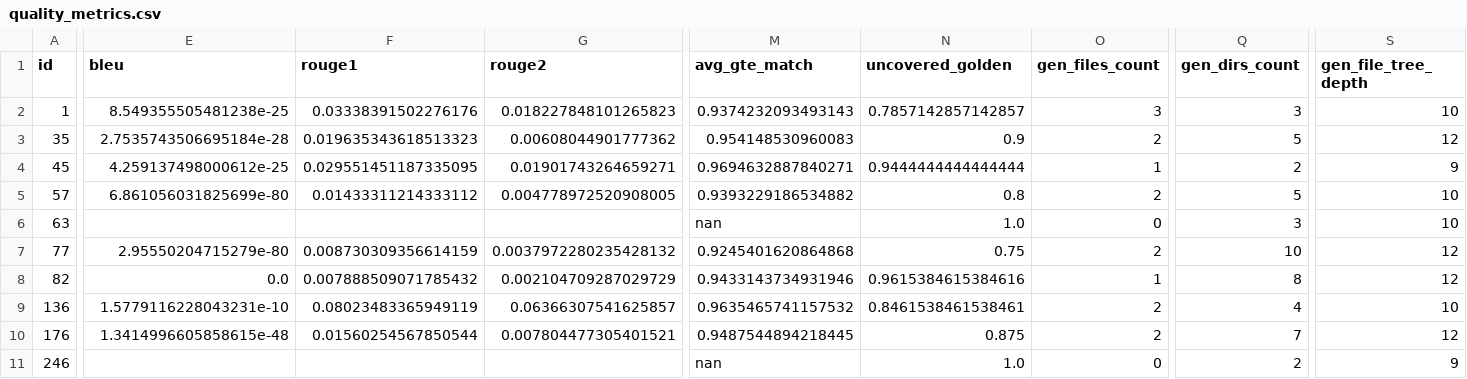
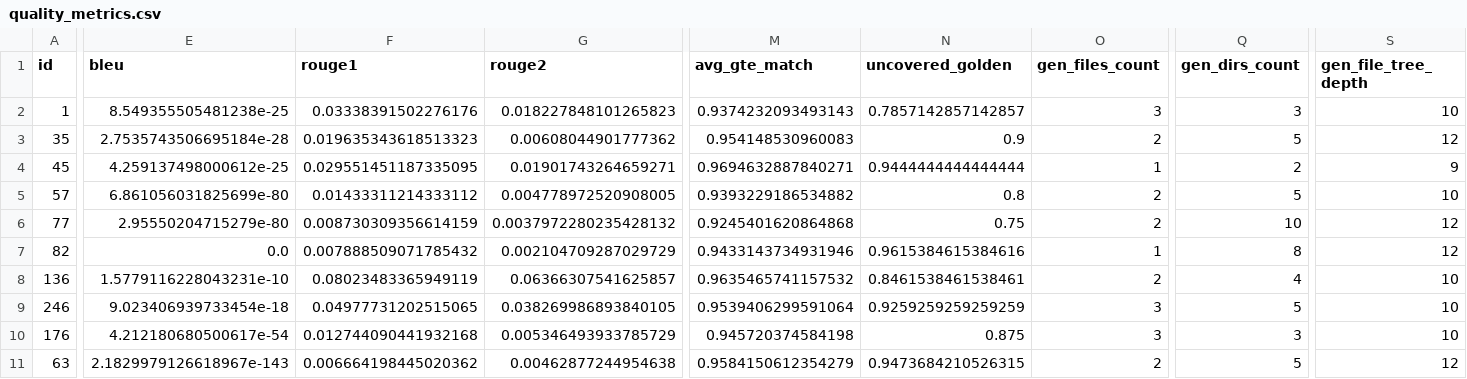
Before and after one commit to JetBrains-Research/agents-eval, a CSV file: data/metrics/planning_gpt-3.5-turbo-1106/java/quality_metrics.csv, drawn as a sheet; only a part is shown, gaps mark what is left out; removed rows and columns are numbered as before the commit, all else as after; rows hold the shown columns only; the diff covers the shown part only; the diff names each change by its address in the sheet, - before the commit and + after, or states it on an @@ line.

Commit message:
Update metrics

```diff
--- a/data/metrics/planning_gpt-3.5-turbo-1106/java/quality_metrics.csv
+++ b/data/metrics/planning_gpt-3.5-turbo-1106/java/quality_metrics.csv
-row 6: 63 |  |  |  | nan | 1.0 | 0 | 3 | 10
-row 10: 176 | 1.3414996605858615e-48 | 0.01560254567850544 | 0.007804477305401521 | 0.9487544894218445 | 0.875 | 2 | 7 | 12
-E9 (bleu): (empty)
+E9 (bleu): 9.023406939733454e-18
-F9 (rouge1): (empty)
+F9 (rouge1): 0.04977731202515065
-G9 (rouge2): (empty)
+G9 (rouge2): 0.038269986893840105
-M9 (avg_gte_match): nan
+M9 (avg_gte_match): 0.9539406299591064
-N9 (uncovered_golden): 1.0
+N9 (uncovered_golden): 0.9259259259259259
-O9 (gen_files_count): 0
+O9 (gen_files_count): 3
-Q9 (gen_dirs_count): 2
+Q9 (gen_dirs_count): 5
-S9 (gen_file_tree_depth): 9
+S9 (gen_file_tree_depth): 10
+row 10: 176 | 4.212180680500617e-54 | 0.012744090441932168 | 0.005346493933785729 | 0.945720374584198 | 0.875 | 3 | 3 | 10
+row 11: 63 | 2.1829979126618967e-143 | 0.006664198445020362 | 0.00462877244954638 | 0.9584150612354279 | 0.9473684210526315 | 2 | 5 | 12
```
Also changed, not shown: 5 edited cells elsewhere in this file, data/metrics/planning_gpt-3.5-turbo-1106/java/cost_metrics.csv, data/metrics/planning_gpt-3.5-turbo-1106/kt/cost_metrics.csv, 4 other files.
